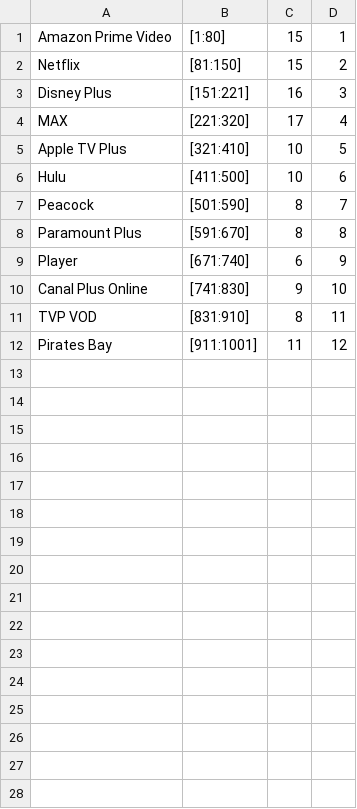
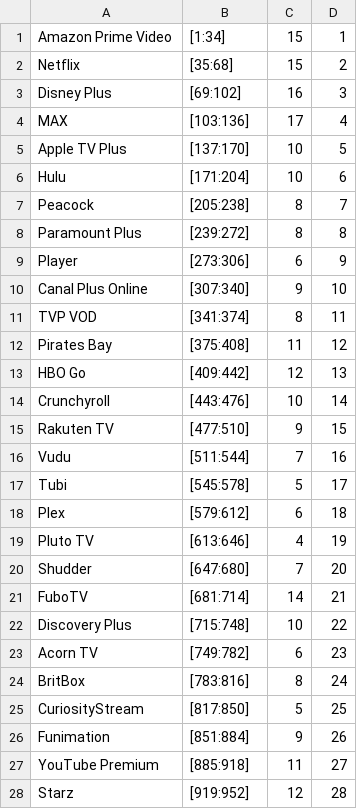
Before and after one commit to KonradBiel/BO2, a CSV file: Baza_platform.csv, drawn as a sheet; only a part is shown; the diff covers the shown part only.

Commit message:
modified platform base

```diff
--- a/Baza_platform.csv
+++ b/Baza_platform.csv
@@ -1,12 +1,28 @@
-Amazon Prime Video;[1:80];15;1
-Netflix;[81:150];15;2
-Disney Plus;[151:221];16;3
-MAX;[221:320];17;4
-Apple TV Plus;[321:410];10;5
-Hulu;[411:500];10;6
-Peacock;[501:590];8;7
-Paramount Plus;[591:670];8;8
-Player;[671:740];6;9
-Canal Plus Online;[741:830];9;10
-TVP VOD;[831:910];8;11
-Pirates Bay;[911:1001];11;12
+Amazon Prime Video;[1:34];15;1
+Netflix;[35:68];15;2
+Disney Plus;[69:102];16;3
+MAX;[103:136];17;4
+Apple TV Plus;[137:170];10;5
+Hulu;[171:204];10;6
+Peacock;[205:238];8;7
+Paramount Plus;[239:272];8;8
+Player;[273:306];6;9
+Canal Plus Online;[307:340];9;10
+TVP VOD;[341:374];8;11
+Pirates Bay;[375:408];11;12
+HBO Go;[409:442];12;13
+Crunchyroll;[443:476];10;14
+Rakuten TV;[477:510];9;15
+Vudu;[511:544];7;16
+Tubi;[545:578];5;17
+Plex;[579:612];6;18
+Pluto TV;[613:646];4;19
+Shudder;[647:680];7;20
+FuboTV;[681:714];14;21
+Discovery Plus;[715:748];10;22
+Acorn TV;[749:782];6;23
+BritBox;[783:816];8;24
+CuriosityStream;[817:850];5;25
+Funimation;[851:884];9;26
+YouTube Premium;[885:918];11;27
+Starz;[919:952];12;28
```
Also changed, not shown: 2 added rows elsewhere in this file.
